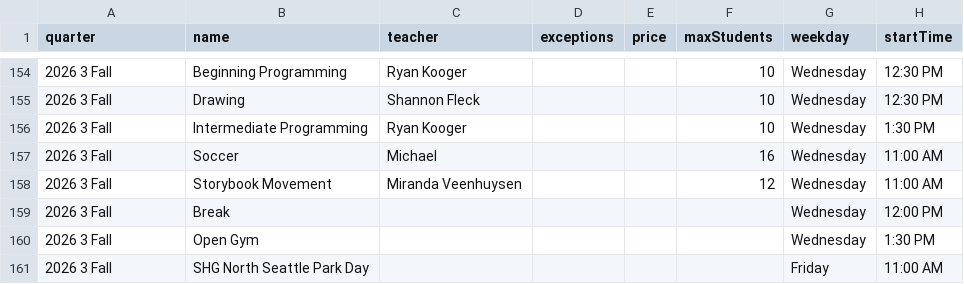
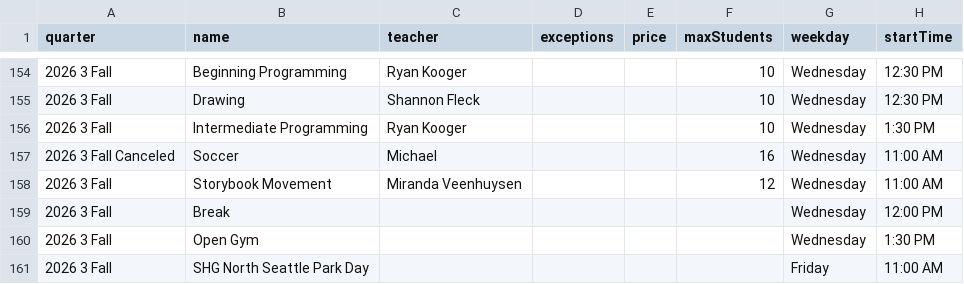
Before and after one commit to loyalheightshomeschool/loyalheightshomeschool, a CSV file: assets/data/classes.csv, drawn as a sheet; only a part is shown, gaps mark what is left out; the diff names each change by its address in the sheet, - before the commit and + after, or states it on an @@ line.

```diff
--- a/assets/data/classes.csv
+++ b/assets/data/classes.csv
-A157 (quarter): 2026 3 Fall
+A157 (quarter): 2026 3 Fall Canceled
```
Also changed, not shown: 2 other files.
